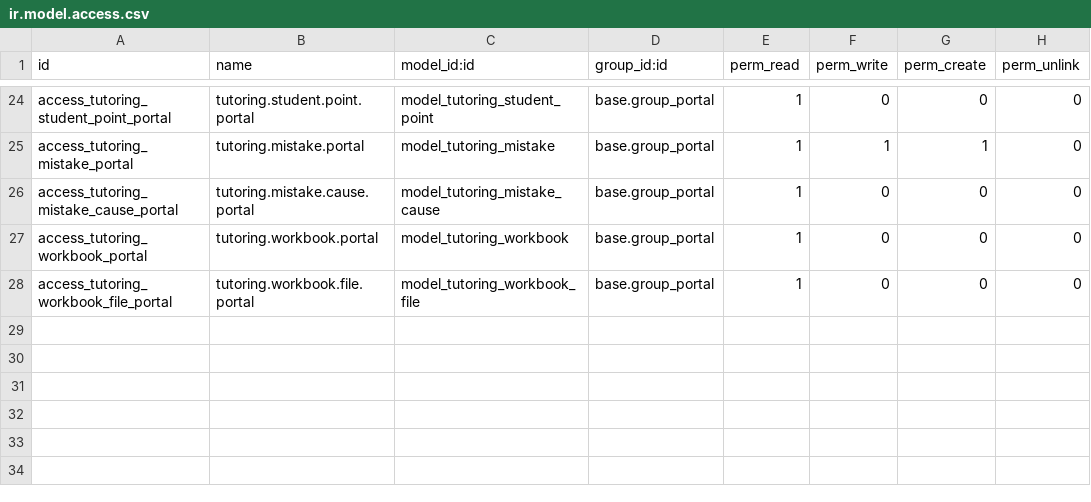
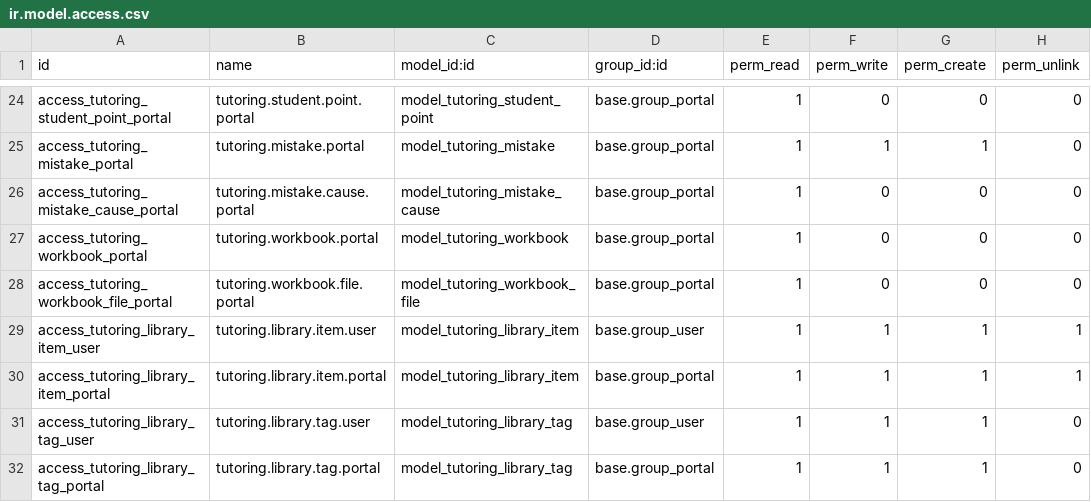
Before and after one commit to liquidsax/Odoo_Edu, a CSV file: server/addons/tutoring_center/security/ir.model.access.csv, drawn as a sheet; only a part is shown, gaps mark what is left out; the diff names each change by its address in the sheet, - before the commit and + after, or states it on an @@ line.

Commit message:
知识库：每人 1GB 的内容空间，练习册教材并入其中（19.0.1.12.0）
- 新增 tutoring.library.item / tag：条目记所属用户、分类、标签、文件、大小、上传时间；总配额 1GB 与单文件 64MB 都走系统参数，删除即释放，并发按 res_users 行锁把同一用户串行化
- 练习册教材改为委托继承条目（_inherits）：正文与文件名归条目表，教材仍保留书名、全书页码区间与单页抽页缓存；迁移脚本把现有教材搬进条目表并 DROP 旧列
- 后台：卡片看板 + 顶部容量条与拖拽上传区（多选、逐条进度、超额明确提示）、整卡点击预览弹窗里改名/改分类/改标签/删除
- 门户：/my/library 列表与上传、/my/library/<id> 预览改名删除，/my 首页加卡片与计数
- 上传走 multipart 端点而非 JSON-RPC：base64 会膨胀 1/3 挤掉请求体上限，且只有 XHR 发 FormData 才有真实字节进度

为什么：练习册页面只装得下教辅，LeetCode 截图、笔记、扫描资料没有落脚点；若另起一套存储，容量就得算两遍。现在一套存储一套配额，练习册只是其中一个分类。

```diff
--- a/server/addons/tutoring_center/security/ir.model.access.csv
+++ b/server/addons/tutoring_center/security/ir.model.access.csv
+row 29: access_tutoring_library_item_user | tutoring.library.item.user | model_tutoring_library_item | base.group_user | 1 | 1 | 1 | 1
+row 30: access_tutoring_library_item_portal | tutoring.library.item.portal | model_tutoring_library_item | base.group_portal | 1 | 1 | 1 | 1
+row 31: access_tutoring_library_tag_user | tutoring.library.tag.user | model_tutoring_library_tag | base.group_user | 1 | 1 | 1 | 0
+row 32: access_tutoring_library_tag_portal | tutoring.library.tag.portal | model_tutoring_library_tag | base.group_portal | 1 | 1 | 1 | 0
```
Also changed, not shown: 16 other files.
